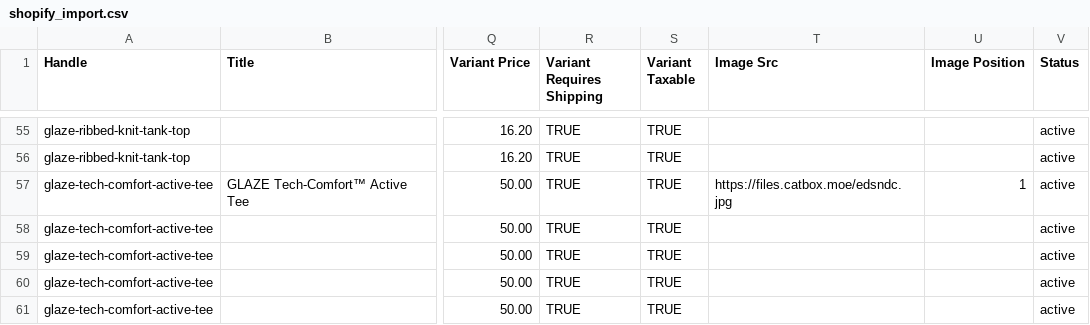
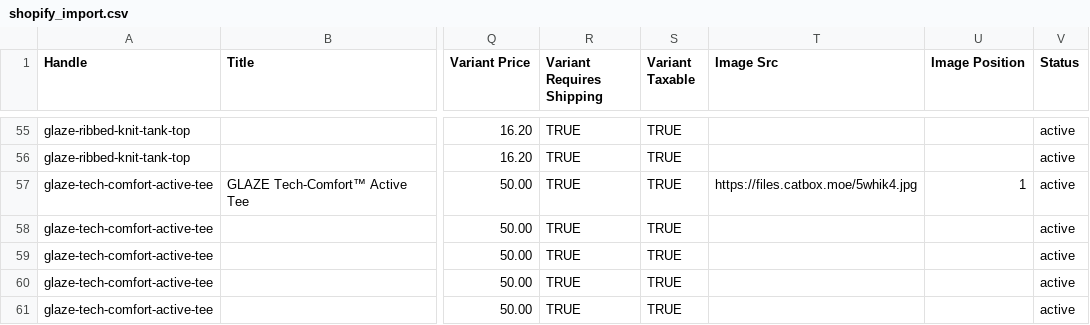
Before and after one commit to rodofheart11-hash/glaze-dropship, a CSV file: shopify_import.csv, drawn as a sheet; only a part is shown, gaps mark what is left out; the diff names each change by its address in the sheet, - before the commit and + after, or states it on an @@ line.

Commit message:
chore: update exact match product photo for Tech Tee B0785VXRX2

```diff
--- a/shopify_import.csv
+++ b/shopify_import.csv
-T57 (Image Src): https://files.catbox.moe/edsndc.jpg
+T57 (Image Src): https://files.catbox.moe/5whik4.jpg
```
Also changed, not shown: 3 other files.
